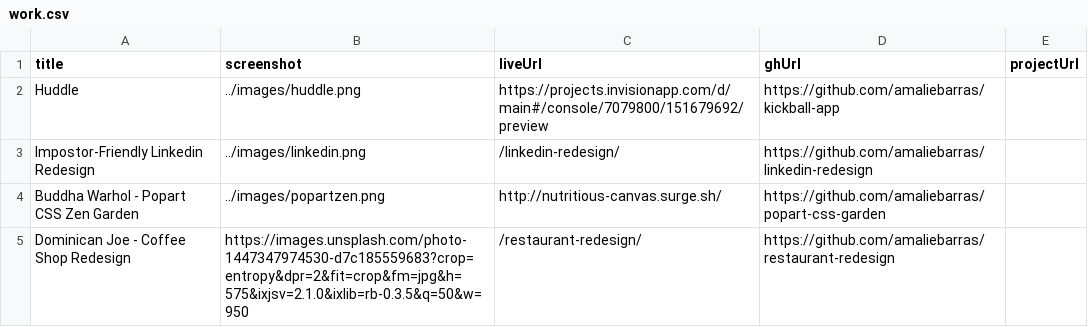
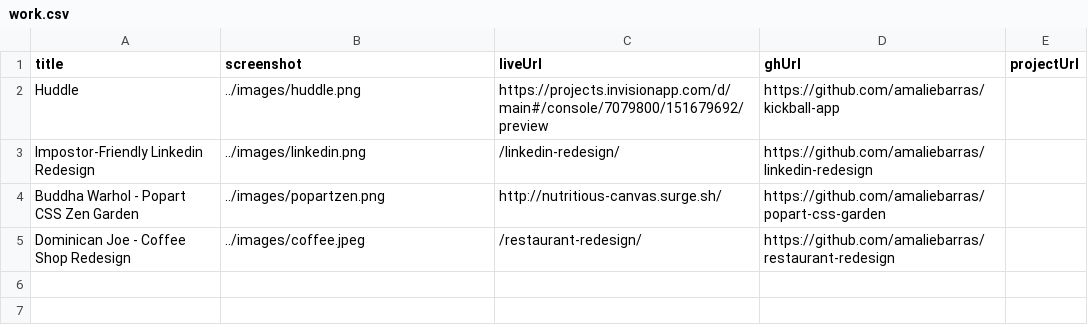
Before and after one commit to amaliebarras/amaliebarras.github.io, a CSV file: _data/work.csv, drawn as a sheet.

Commit message:
changing a couple screenshots

```diff
--- a/_data/work.csv
+++ b/_data/work.csv
@@ -4,2 +4,2 @@ Impostor-Friendly Linkedin Redesign,../images/linkedin.png,/linkedin-redesign/,h
 Buddha Warhol - Popart CSS Zen Garden,../images/popartzen.png,http://nutritious-canvas.surge.sh/,https://github.com/amaliebarras/popart-css-garden
-Dominican Joe - Coffee Shop Redesign,https://images.unsplash.com/photo-1447347974530-d7c185559683?crop=entropy&dpr=2&fit=crop&fm=jpg&h=575&ixjsv=2.1.0&ixlib=rb-0.3.5&q=50&w=950,/restaurant-redesign/,https://github.com/amaliebarras/restaurant-redesign
+Dominican Joe - Coffee Shop Redesign,../images/coffee.jpeg,/restaurant-redesign/,https://github.com/amaliebarras/restaurant-redesign
```
Also changed, not shown: 2 other files.
